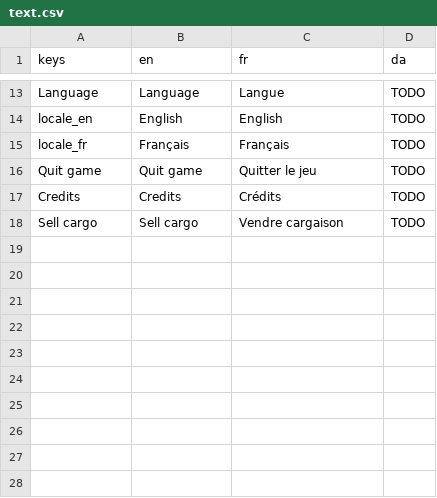
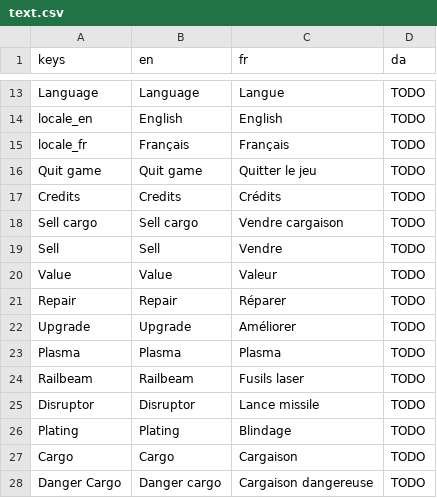
Before and after one commit to colinbellino/ludum-dare-53, a CSV file: assets/locale/text.csv, drawn as a sheet; only a part is shown, gaps mark what is left out.

Commit message:
Add missing translations

```diff
--- a/assets/locale/text.csv
+++ b/assets/locale/text.csv
@@ -18 +18,11 @@ Credits,Credits,Crédits,TODO
 Sell cargo,Sell cargo,Vendre cargaison,TODO
+Sell,Sell,Vendre,TODO
+Value,Value,Valeur,TODO
+Repair,Repair,Réparer,TODO
+Upgrade,Upgrade,Améliorer,TODO
+Plasma,Plasma,Plasma,TODO
+Railbeam,Railbeam,Fusils laser,TODO
+Disruptor,Disruptor,Lance missile,TODO
+Plating,Plating,Blindage,TODO
+Cargo,Cargo,Cargaison,TODO
+Danger Cargo,Danger cargo,Cargaison dangereuse,TODO
```
